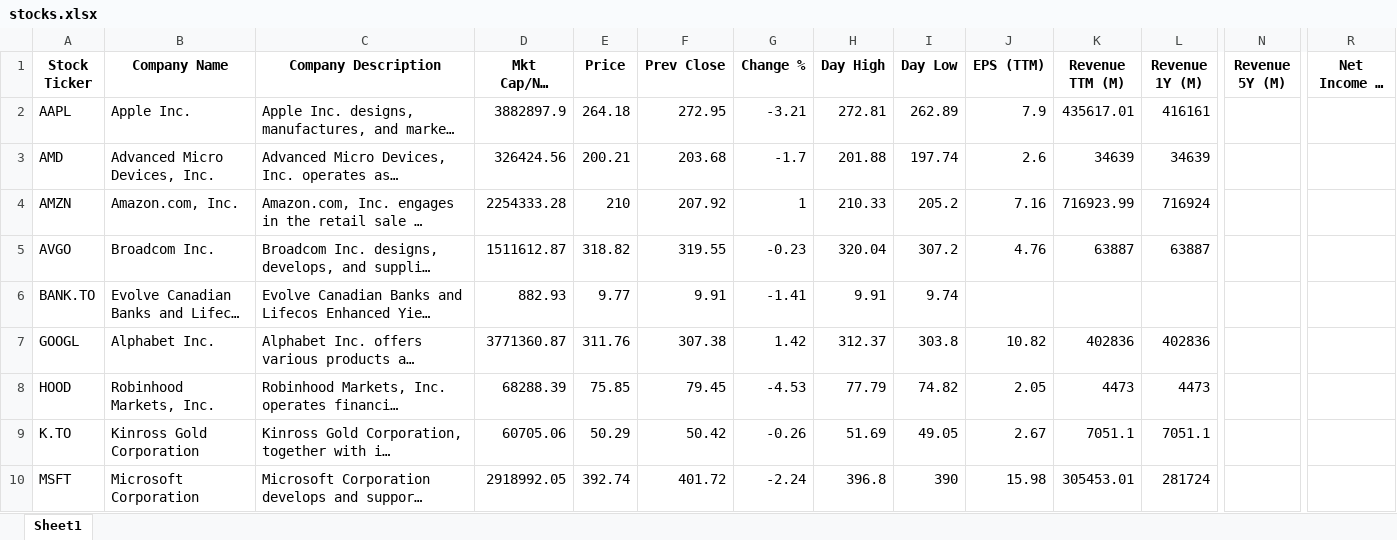
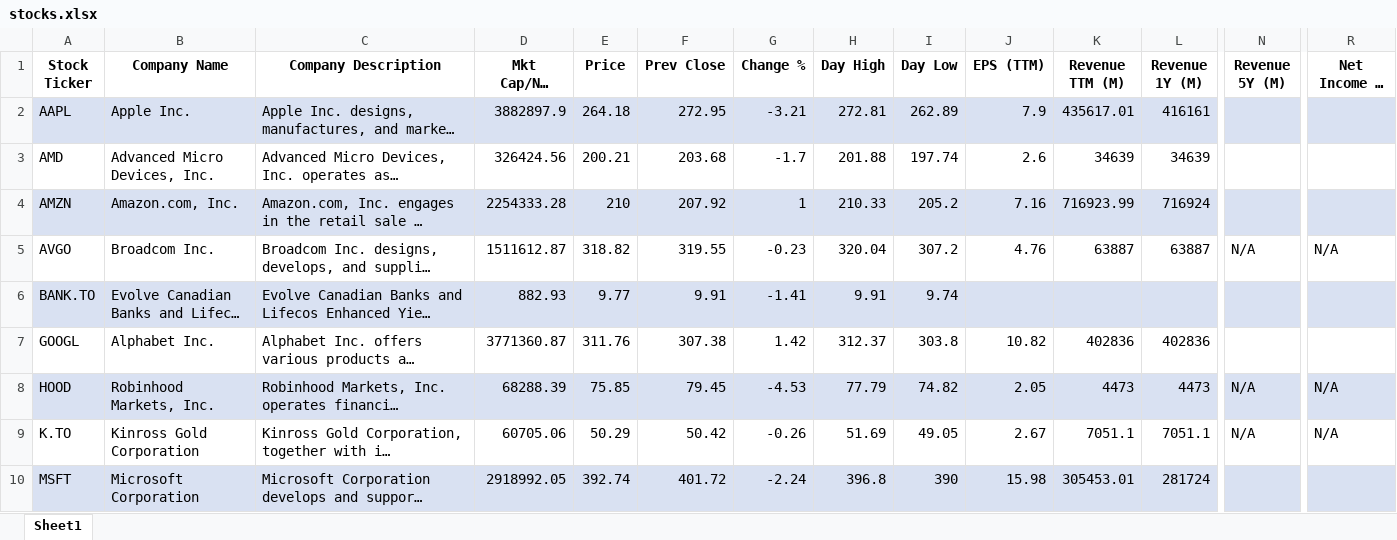
Before and after one commit to gaboch1909/claude_code, an Excel workbook: stocks.xlsx, sheet Sheet1, drawn as a sheet; only a part is shown, gaps mark what is left out; long unchanged cells end in …; values as stored, in another font and other column widths than the file's, no borders; the diff covers the shown part only; the diff names each change by its address in the sheet, - before the commit and + after, or states it on an @@ line.

```diff
--- a/stocks.xlsx (sheet Sheet1)
+++ b/stocks.xlsx (sheet Sheet1)
-A2:R2 fill: none
+A2:R2 fill: #D9E1F2
-A4:R4 fill: none
+A4:R4 fill: #D9E1F2
-N5 (Revenue 5Y (M)): (empty)
+N5 (Revenue 5Y (M)): N/A
-R5 (Net Income 5Y (M)): (empty)
+R5 (Net Income 5Y (M)): N/A
-A6:R6 fill: none
+A6:R6 fill: #D9E1F2
-A8:R8 fill: none
+A8:R8 fill: #D9E1F2
-N8:N9 (Revenue 5Y (M)): (empty)
+N8:N9 (Revenue 5Y (M)): N/A
-R8:R9 (Net Income 5Y (M)): (empty)
+R8:R9 (Net Income 5Y (M)): N/A
-A10:R10 fill: none
+A10:R10 fill: #D9E1F2
```
Also changed, not shown: 1 added row, 1 removed row and cell formats elsewhere in this sheet.
